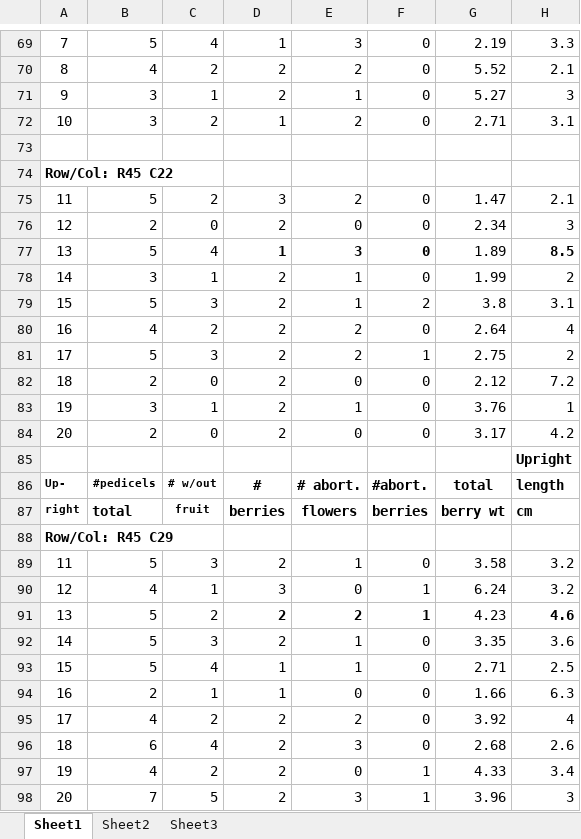
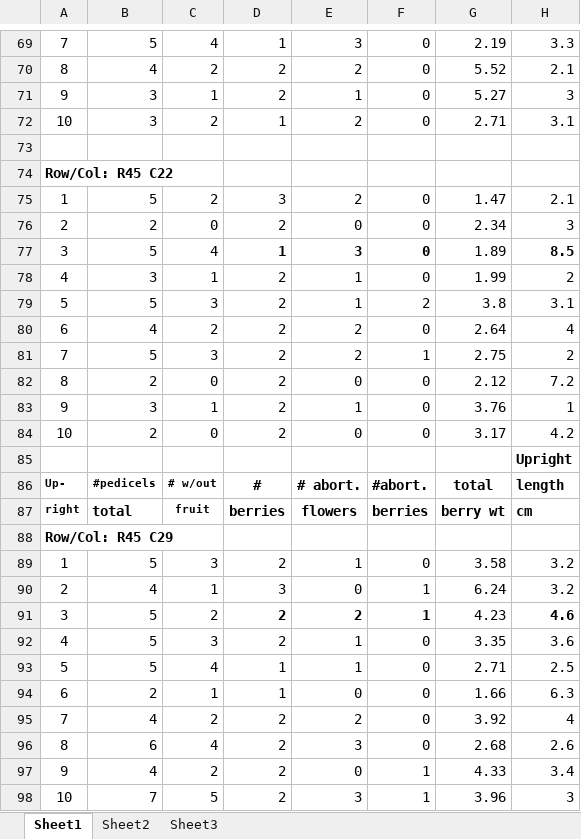
Before and after one commit to bliptrip/CNJ0x-Trait-Mapping, an Excel workbook: Data/phenotypic data/RawData/2011 Data/BogUpper5-R45.xlsx, sheet Sheet1, drawn as a sheet; only a part is shown, gaps mark what is left out; values as stored, in another font and other column widths than the file's, no borders; the diff names each change by its address in the sheet, - before the commit and + after, or states it on an @@ line.

Commit message:
Fixing an improper upright id (numbered 11-20 instead of 1-10).

```diff
--- a/Data/phenotypic data/RawData/2011 Data/BogUpper5-R45.xlsx (sheet Sheet1)
+++ b/Data/phenotypic data/RawData/2011 Data/BogUpper5-R45.xlsx (sheet Sheet1)
-A75: 11
+A75: 1
-A76: 12
+A76: 2
-A77: 13
+A77: 3
-A78: 14
+A78: 4
-A79: 15
+A79: 5
-A80: 16
+A80: 6
-A81: 17
+A81: 7
-A82: 18
+A82: 8
-A83: 19
+A83: 9
-A84: 20
+A84: 10
-A89: 11
+A89: 1
-A90: 12
+A90: 2
-A91: 13
+A91: 3
-A92: 14
+A92: 4
-A93: 15
+A93: 5
-A94: 16
+A94: 6
-A95: 17
+A95: 7
-A96: 18
+A96: 8
-A97: 19
+A97: 9
-A98: 20
+A98: 10
```
